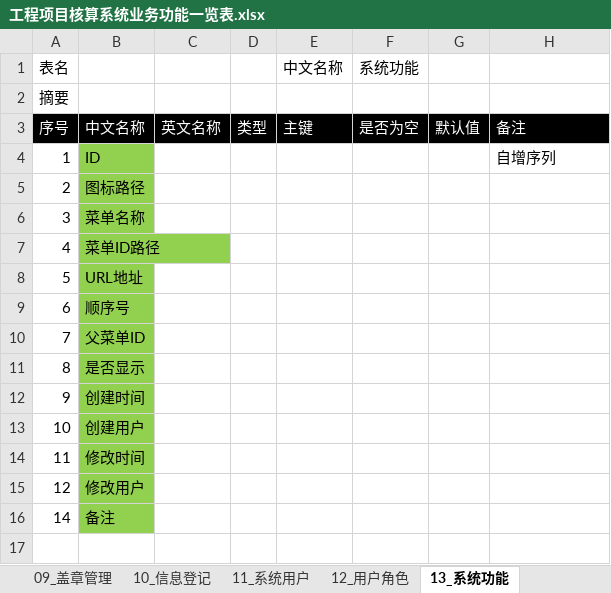
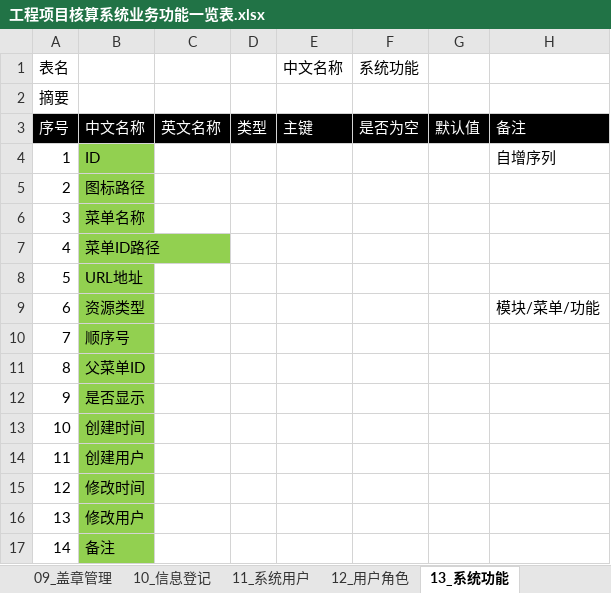
Before and after one commit to hply2014/hply, an Excel workbook: 04_设计文档/工程项目核算系统业务功能一览表.xlsx, sheet 13_系统功能, drawn as a sheet; values as stored, in another font and other column widths than the file's, no borders; the diff names each change by its address in the sheet, - before the commit and + after, or states it on an @@ line.

```diff
--- a/04_设计文档/工程项目核算系统业务功能一览表.xlsx (sheet 13_系统功能)
+++ b/04_设计文档/工程项目核算系统业务功能一览表.xlsx (sheet 13_系统功能)
-B9: 顺序号
+B9: 资源类型
-H9: (empty)
+H9: 模块/菜单/功能
-B10: 父菜单ID
+B10: 顺序号
-B11: 是否显示
+B11: 父菜单ID
-B12: 创建时间
+B12: 是否显示
-B13: 创建用户
+B13: 创建时间
-B14: 修改时间
+B14: 创建用户
-B15: 修改用户
+B15: 修改时间
+row 16: 13 | 修改用户
```
Also changed, not shown: sheet 11_系统用户, sheet 12_用户角色, sheet 功能一览表.
